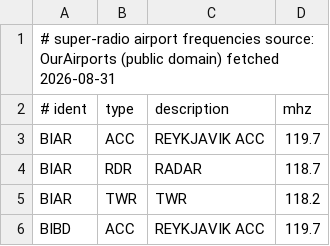
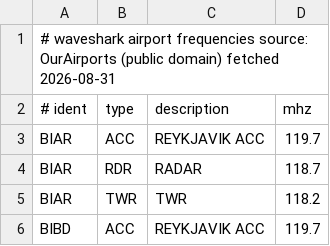
Before and after one commit to v0l/waveshark, a TSV file: crates/app/data/frequencies.tsv, drawn as a sheet; only a part is shown.

```diff
--- a/crates/app/data/frequencies.tsv
+++ b/crates/app/data/frequencies.tsv
@@ -1,2 +1,2 @@
-# super-radio airport frequencies  source: OurAirports (public domain)  fetched 2026-08-31
+# waveshark airport frequencies  source: OurAirports (public domain)  fetched 2026-08-31
 # ident	type	description	mhz
```
Also changed, not shown: crates/app/data/airports.tsv, 22 other files.
